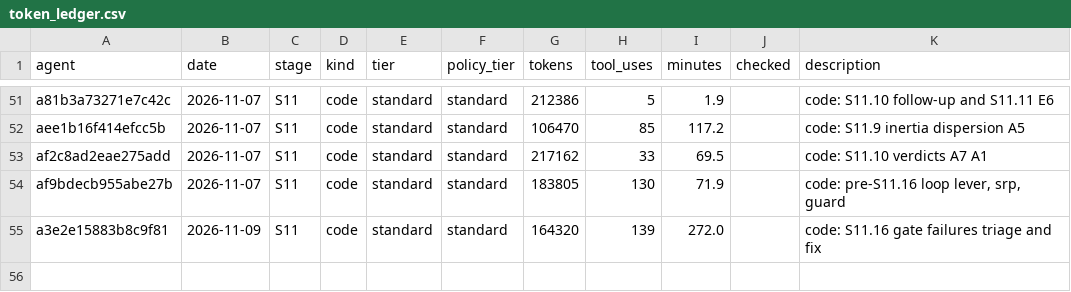
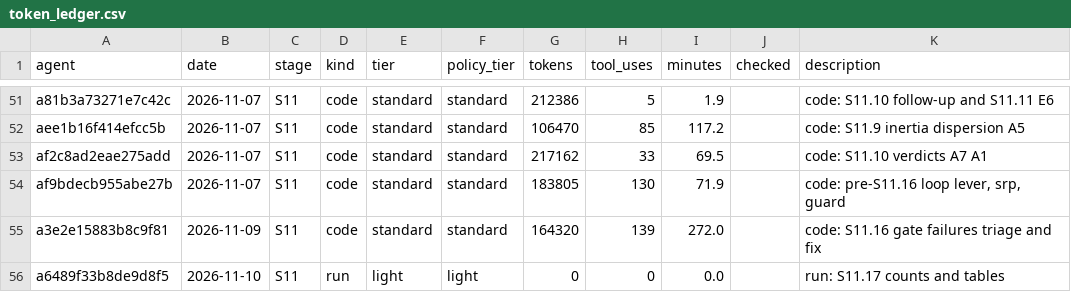
Before and after one commit to AmanRai0603/TRI_NETRA_Satellite, a CSV file: results/token_ledger.csv, drawn as a sheet; only a part is shown, gaps mark what is left out.

```diff
--- a/results/token_ledger.csv
+++ b/results/token_ledger.csv
@@ -55 +55,2 @@ af9bdecb955abe27b,2026-11-07,S11,code,standard,standard,183805,130,71.9,,"code:
 a3e2e15883b8c9f81,2026-11-09,S11,code,standard,standard,164320,139,272.0,,code: S11.16 gate failures triage and fix
+a6489f33b8de9d8f5,2026-11-10,S11,run,light,light,0,0,0.0,,run: S11.17 counts and tables
```
Also changed, not shown: 3 other files.
